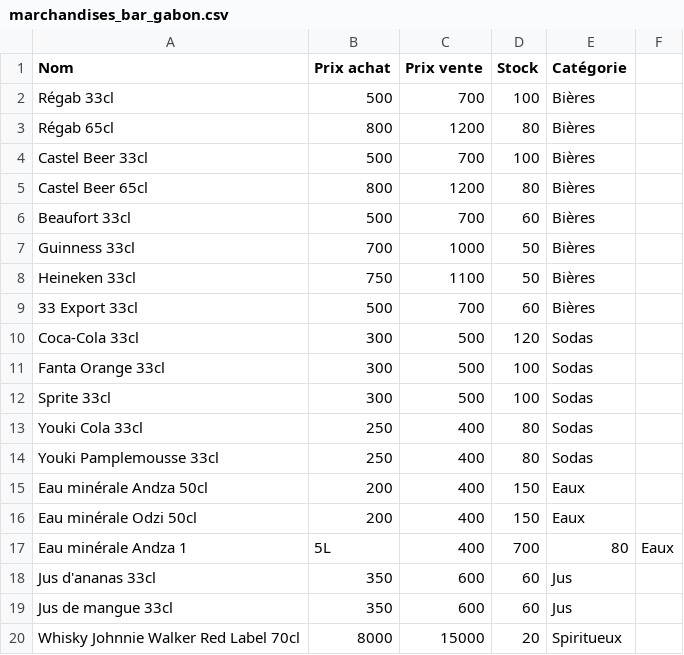
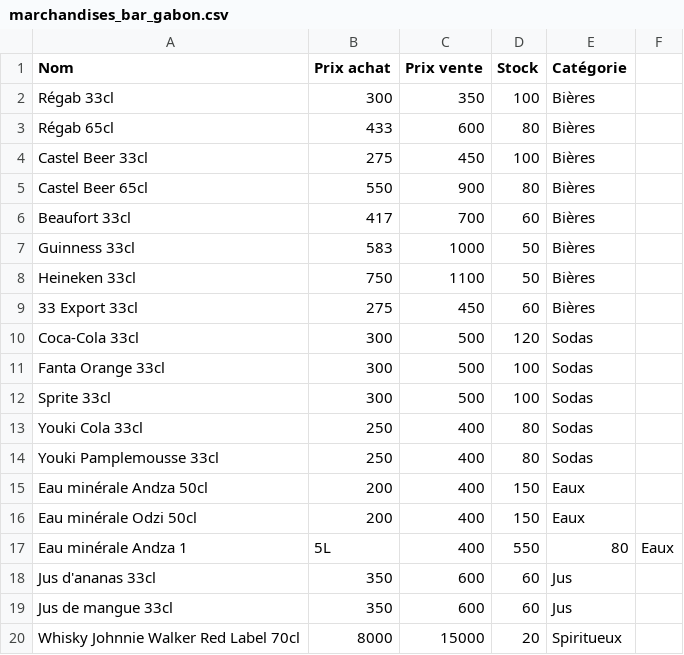
Before and after one commit to magerante241-boop/magerante, a CSV file: marchandises_bar_gabon.csv, drawn as a sheet; only a part is shown.

Commit message:
Correction prix d'achat avec données SOBRAGA homologuées (Régab, Andza)

```diff
--- a/marchandises_bar_gabon.csv
+++ b/marchandises_bar_gabon.csv
@@ -1,10 +1,10 @@
 Nom,Prix achat,Prix vente,Stock,Catégorie
-Régab 33cl,500,700,100,Bières
-Régab 65cl,800,1200,80,Bières
-Castel Beer 33cl,500,700,100,Bières
-Castel Beer 65cl,800,1200,80,Bières
-Beaufort 33cl,500,700,60,Bières
-Guinness 33cl,700,1000,50,Bières
+Régab 33cl,300,350,100,Bières
+Régab 65cl,433,600,80,Bières
+Castel Beer 33cl,275,450,100,Bières
+Castel Beer 65cl,550,900,80,Bières
+Beaufort 33cl,417,700,60,Bières
+Guinness 33cl,583,1000,50,Bières
 Heineken 33cl,750,1100,50,Bières
-33 Export 33cl,500,700,60,Bières
+33 Export 33cl,275,450,60,Bières
 Coca-Cola 33cl,300,500,120,Sodas
@@ -16,3 +16,3 @@ Eau minérale Andza 50cl,200,400,150,Eaux
 Eau minérale Odzi 50cl,200,400,150,Eaux
-Eau minérale Andza 1,5L,400,700,80,Eaux
+Eau minérale Andza 1,5L,400,550,80,Eaux
 Jus d'ananas 33cl,350,600,60,Jus
```
